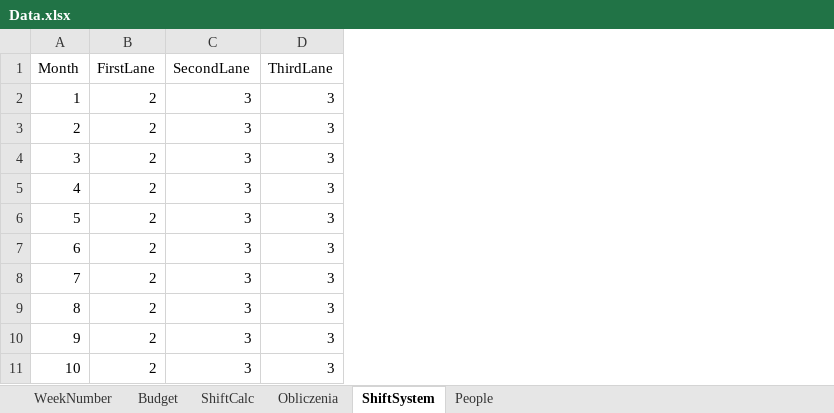
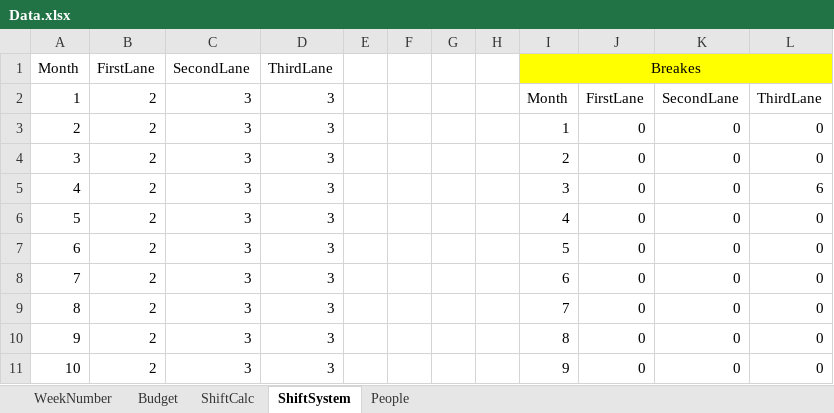
Before and after one commit to MaiQ95/Python-streamlit, an Excel workbook: ExcelData/Data.xlsx, sheet ShiftSystem, drawn as a sheet; only a part is shown; values as stored, in another font and other column widths than the file's, no borders; table styles not drawn; the diff covers the shown part only; the diff names each change by its address in the sheet, - before the commit and + after, or states it on an @@ line.

```diff
--- a/ExcelData/Data.xlsx (sheet ShiftSystem)
+++ b/ExcelData/Data.xlsx (sheet ShiftSystem)
-sheet tab: Obliczenia
+column E, empty
+column F, empty
+column G, empty
+column H, empty
+column I (Breakes), rows 2-11: Month | 1 | 2 | 3 | 4 | 5 | 6 | 7 | 8 | 9
+column J, rows 2-11: FirstLane | 0 | 0 | 0 | 0 | 0 | 0 | 0 | 0 | 0
+column K, rows 2-11: SecondLane | 0 | 0 | 0 | 0 | 0 | 0 | 0 | 0 | 0
+column L, rows 2-11: ThirdLane | 0 | 0 | 6 | 0 | 0 | 0 | 0 | 0 | 0
```
Also changed, not shown: 33 added rows elsewhere in this sheet, formulas that keep their value, ExcelData/Statistics.xlsm, 1 other file.
